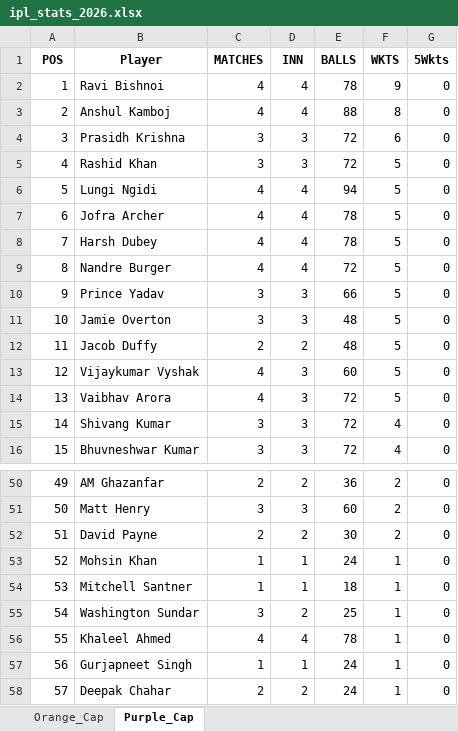
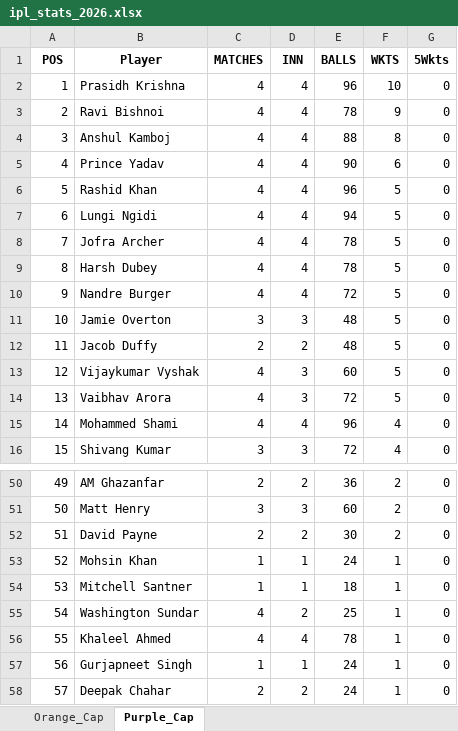
Before and after one commit to pratikalwaysrocks/Wadi-IPL-2026, an Excel workbook: ipl_stats_2026.xlsx, sheet Purple_Cap, drawn as a sheet; only a part is shown, gaps mark what is left out; values as stored, in another font and other column widths than the file's, no borders; the diff covers the shown part only; the diff names each change by its address in the sheet, - before the commit and + after, or states it on an @@ line.

```diff
--- a/ipl_stats_2026.xlsx (sheet Purple_Cap)
+++ b/ipl_stats_2026.xlsx (sheet Purple_Cap)
-B2 (Player): Ravi Bishnoi
+B2 (Player): Prasidh Krishna
-E2 (BALLS): 78
+E2 (BALLS): 96
-F2 (WKTS): 9
+F2 (WKTS): 10
-B3 (Player): Anshul Kamboj
+B3 (Player): Ravi Bishnoi
-E3 (BALLS): 88
+E3 (BALLS): 78
-F3 (WKTS): 8
+F3 (WKTS): 9
-B4 (Player): Prasidh Krishna
+B4 (Player): Anshul Kamboj
-C4:C5 (MATCHES): 3
+C4:C5 (MATCHES): 4
-D4:D5 (INN): 3
+D4:D5 (INN): 4
-E4 (BALLS): 72
+E4 (BALLS): 88
-F4 (WKTS): 6
+F4 (WKTS): 8
-B5 (Player): Rashid Khan
+B5 (Player): Prince Yadav
-E5 (BALLS): 72
+E5 (BALLS): 90
-F5 (WKTS): 5
+F5 (WKTS): 6
-B6 (Player): Lungi Ngidi
+B6 (Player): Rashid Khan
-E6 (BALLS): 94
+E6 (BALLS): 96
-B7 (Player): Jofra Archer
+B7 (Player): Lungi Ngidi
-E7 (BALLS): 78
+E7 (BALLS): 94
-B8 (Player): Harsh Dubey
+B8 (Player): Jofra Archer
-B9 (Player): Nandre Burger
+B9 (Player): Harsh Dubey
-E9 (BALLS): 72
+E9 (BALLS): 78
-B10 (Player): Prince Yadav
+B10 (Player): Nandre Burger
-C10 (MATCHES): 3
+C10 (MATCHES): 4
-D10 (INN): 3
+D10 (INN): 4
-E10 (BALLS): 66
+E10 (BALLS): 72
-B15 (Player): Shivang Kumar
+B15 (Player): Mohammed Shami
-C15 (MATCHES): 3
+C15 (MATCHES): 4
-D15 (INN): 3
+D15 (INN): 4
-E15 (BALLS): 72
+E15 (BALLS): 96
-B16 (Player): Bhuvneshwar Kumar
+B16 (Player): Shivang Kumar
-C55 (MATCHES): 3
+C55 (MATCHES): 4
```
Also changed, not shown: 114 edited cells elsewhere in this sheet, sheet Orange_Cap, IPL_Fantasy_Points.xlsx, 3 other files.
